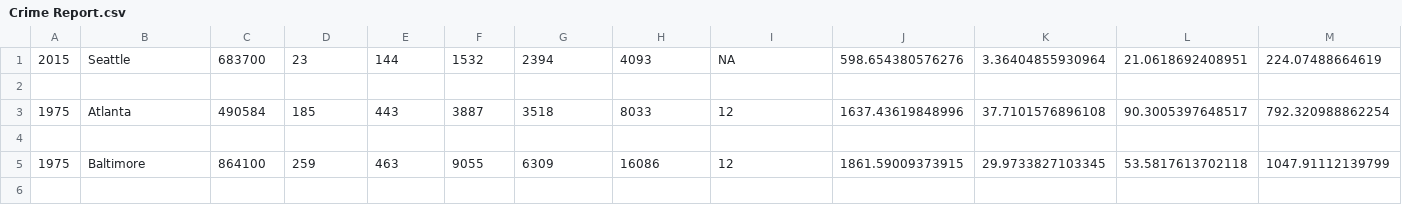
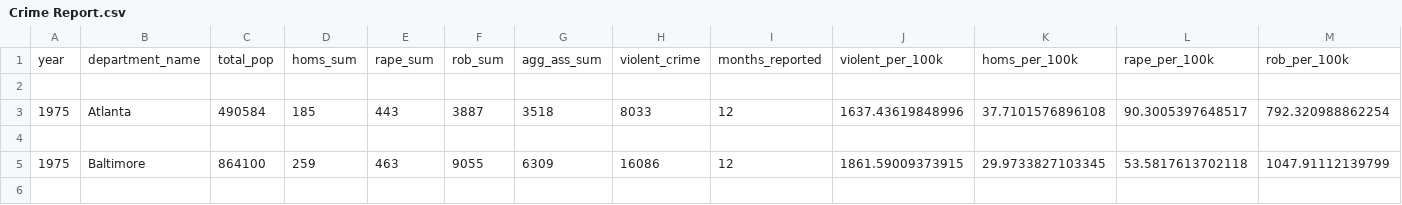
Before and after one commit to SloanG1/Major-U.S-City-Crime-Report, a CSV file: Crime Report.csv, drawn as a sheet; only a part is shown; removed rows and columns are numbered as before the commit, all else as after; rows hold the shown columns only; the diff names each change by its address in the sheet, - before the commit and + after, or states it on an @@ line.

Commit message:
Crime Report

```diff
--- a/Crime Report.csv
+++ b/Crime Report.csv
-row 1: 2015 | Seattle | 683700 | 23 | 144 | 1532 | 2394 | 4093 | NA | 598.654380576276 | 3.36404855930964 | 21.0618692408951 | 224.07488664619
+row 1: year | department_name | total_pop | homs_sum | rape_sum | rob_sum | agg_ass_sum | violent_crime | months_reported | violent_per_100k | homs_per_100k | rape_per_100k | rob_per_100k
```
Also changed, not shown: 1 other file.
